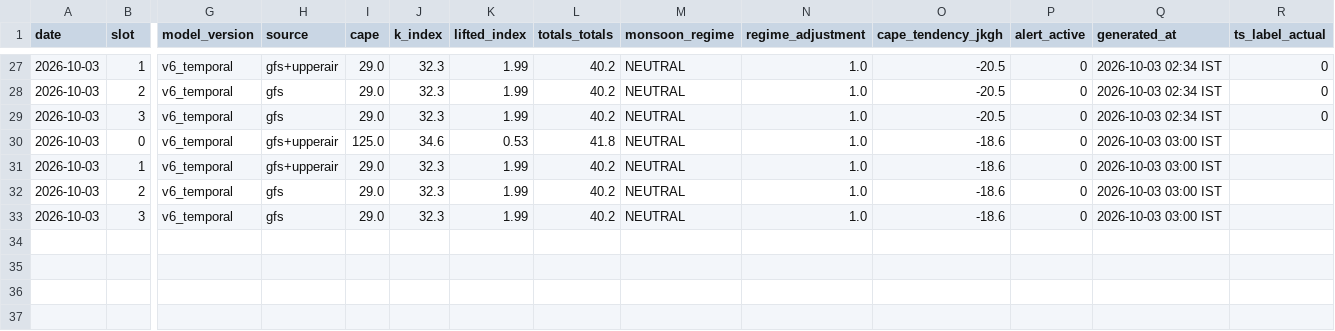
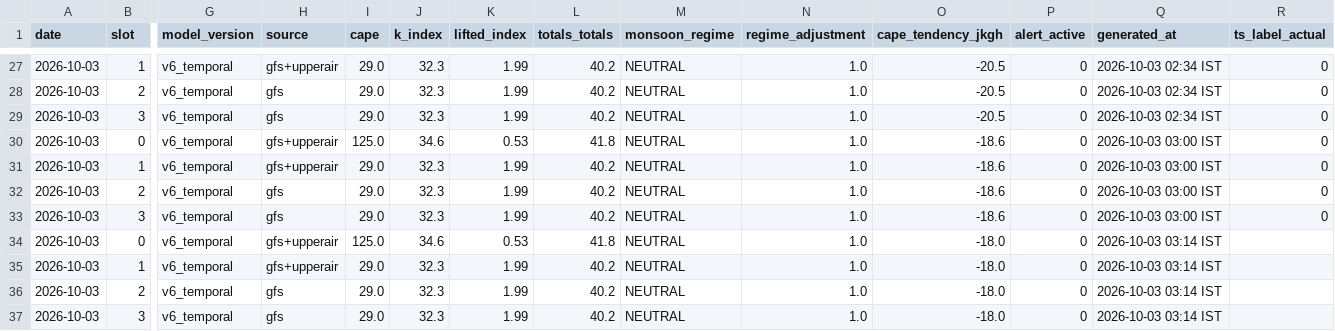
Before and after one commit to Aprameya05/SIH-Hyperlocal-Warning, a CSV file: data/forecast_log.csv, drawn as a sheet; only a part is shown, gaps mark what is left out; rows hold the shown columns only; the diff names each change by its address in the sheet, - before the commit and + after, or states it on an @@ line.

Commit message:
auto: forecast 2026-10-02 21:44 UTC

```diff
--- a/data/forecast_log.csv
+++ b/data/forecast_log.csv
-R30:R33 (ts_label_actual): (empty)
+R30:R33 (ts_label_actual): 0
+row 34: 2026-10-03 | 0 | v6_temporal | gfs+upperair | 125.0 | 34.6 | 0.53 | 41.8 | NEUTRAL | 1.0 | -18.0 | 0 | 2026-10-03 03:14 IST
+row 35: 2026-10-03 | 1 | v6_temporal | gfs+upperair | 29.0 | 32.3 | 1.99 | 40.2 | NEUTRAL | 1.0 | -18.0 | 0 | 2026-10-03 03:14 IST
+row 36: 2026-10-03 | 2 | v6_temporal | gfs | 29.0 | 32.3 | 1.99 | 40.2 | NEUTRAL | 1.0 | -18.0 | 0 | 2026-10-03 03:14 IST
+row 37: 2026-10-03 | 3 | v6_temporal | gfs | 29.0 | 32.3 | 1.99 | 40.2 | NEUTRAL | 1.0 | -18.0 | 0 | 2026-10-03 03:14 IST
```
Also changed, not shown: data/gfs_realtime_43295.csv, data/upperair_realtime_43295.csv, 6 other files.
